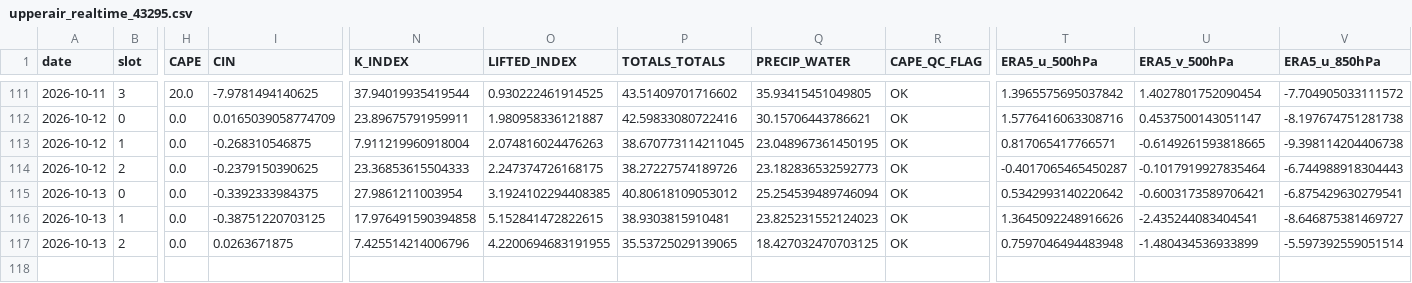
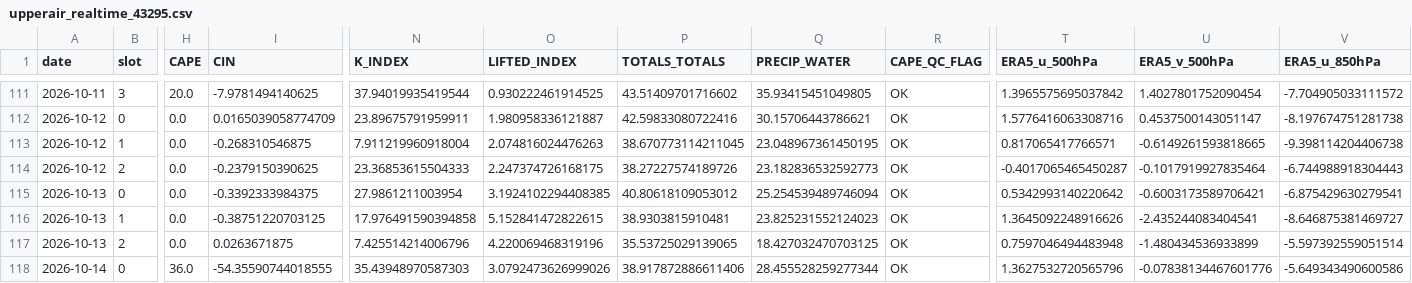
Before and after one commit to Aprameya05/CSIR-Thunderstorm-Bengaluru, a CSV file: data/upperair_realtime_43295.csv, drawn as a sheet; only a part is shown, gaps mark what is left out; rows hold the shown columns only; the diff names each change by its address in the sheet, - before the commit and + after, or states it on an @@ line.

```diff
--- a/data/upperair_realtime_43295.csv
+++ b/data/upperair_realtime_43295.csv
-O117 (LIFTED_INDEX): 4.2200694683191955
+O117 (LIFTED_INDEX): 4.220069468319196
+row 118: 2026-10-14 | 0 | 36.0 | -54.35590744018555 | 35.43948970587303 | 3.0792473626999026 | 38.917872886611406 | 28.455528259277344 | OK | 1.3627532720565796 | -0.07838134467601776 | -5.649343490600586
```
Also changed, not shown: data/forecast_log.csv, data/gfs_realtime_43295.csv, 7 other files.
